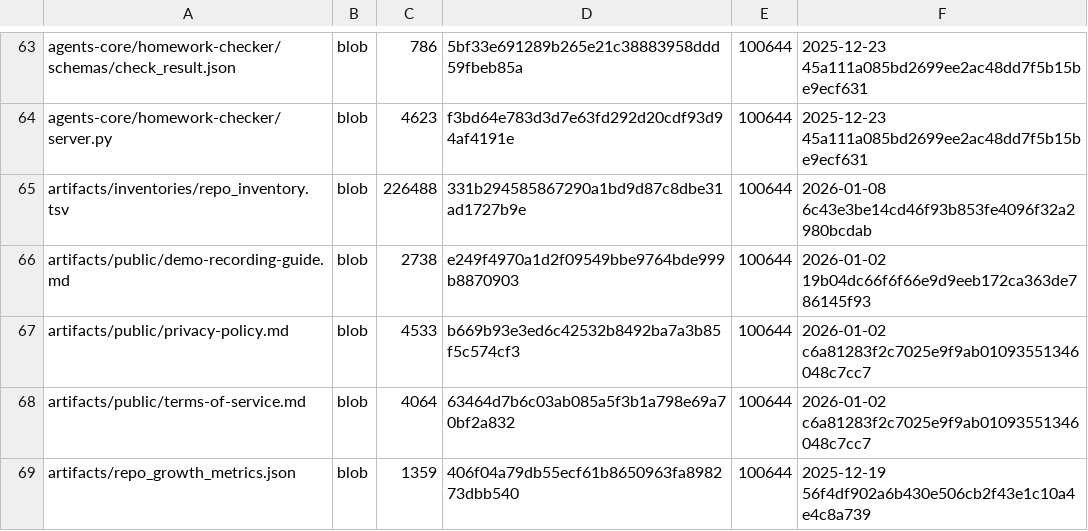
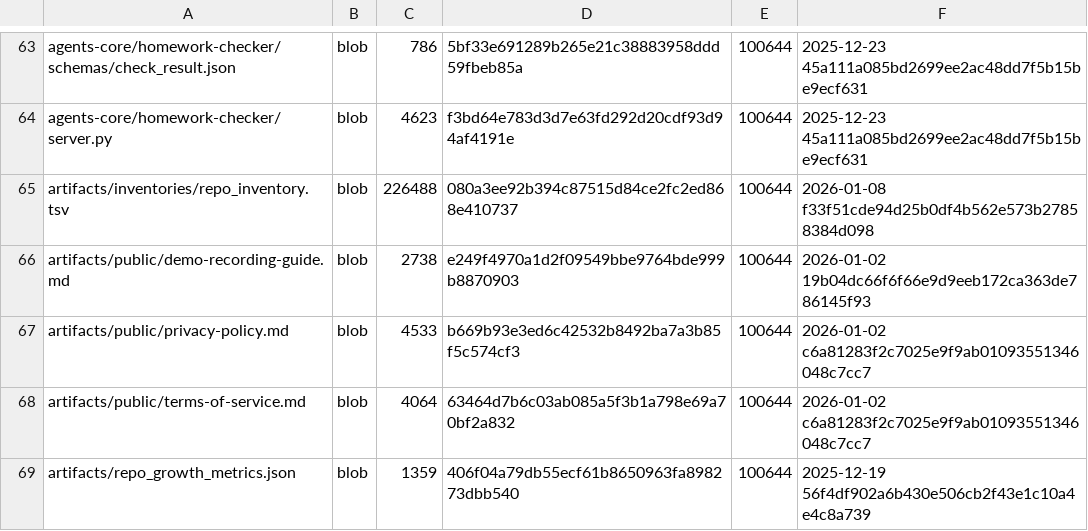
Before and after one commit to aisystant/ecosystem-development, a TSV file: artifacts/inventories/repo_inventory.tsv, drawn as a sheet; only a part is shown, gaps mark what is left out.

Commit message:
chore: add repo inventory

```diff
--- a/artifacts/inventories/repo_inventory.tsv
+++ b/artifacts/inventories/repo_inventory.tsv
@@ -64,3 +64,3 @@ agents-core/homework-checker/schemas/check_result.json	blob	786	5bf33e691289b265
 agents-core/homework-checker/server.py	blob	4623	f3bd64e783d3d7e63fd292d20cdf93d94af4191e	100644	2025-12-23 45a111a085bd2699ee2ac48dd7f5b15be9ecf631
-artifacts/inventories/repo_inventory.tsv	blob	226488	331b294585867290a1bd9d87c8dbe31ad1727b9e	100644	2026-01-08 6c43e3be14cd46f93b853fe4096f32a2980bcdab
+artifacts/inventories/repo_inventory.tsv	blob	226488	080a3ee92b394c87515d84ce2fc2ed868e410737	100644	2026-01-08 f33f51cde94d25b0df4b562e573b27858384d098
 artifacts/public/demo-recording-guide.md	blob	2738	e249f4970a1d2f09549bbe9764bde999b8870903	100644	2026-01-02 19b04dc66f6f66e9d9eeb172ca363de786145f93
```
